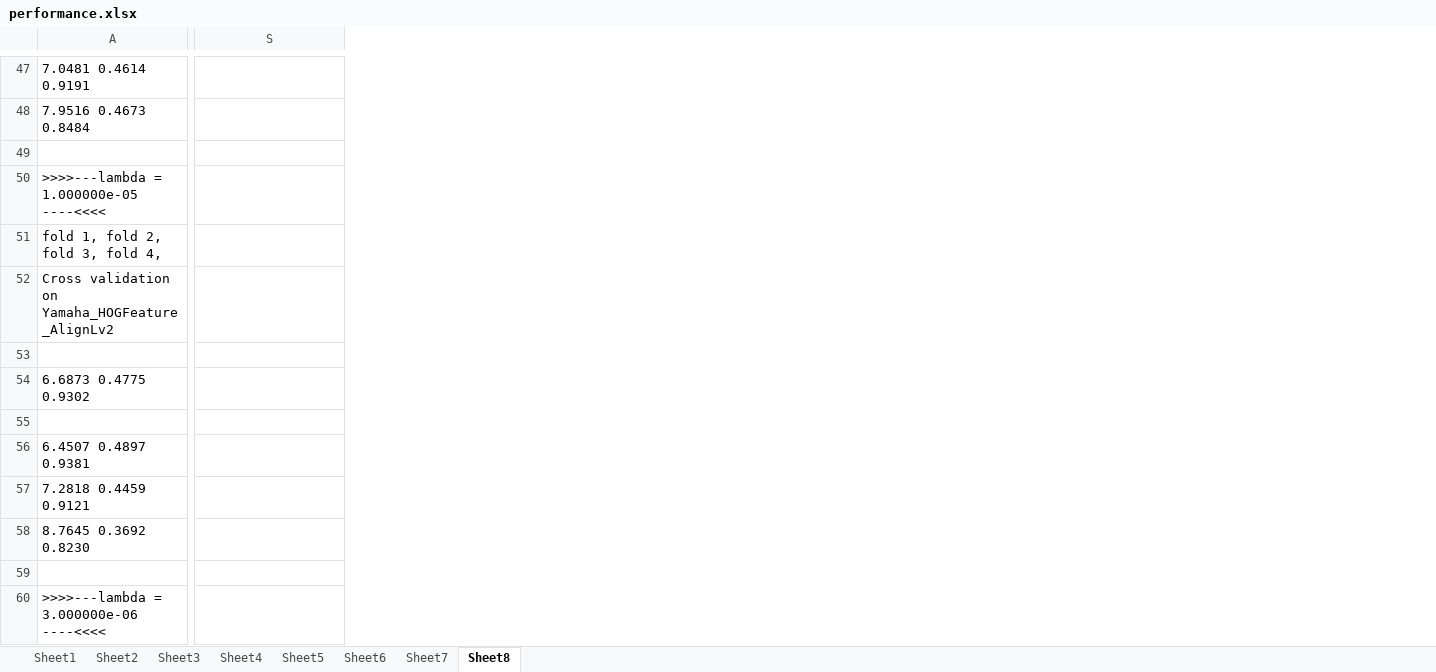
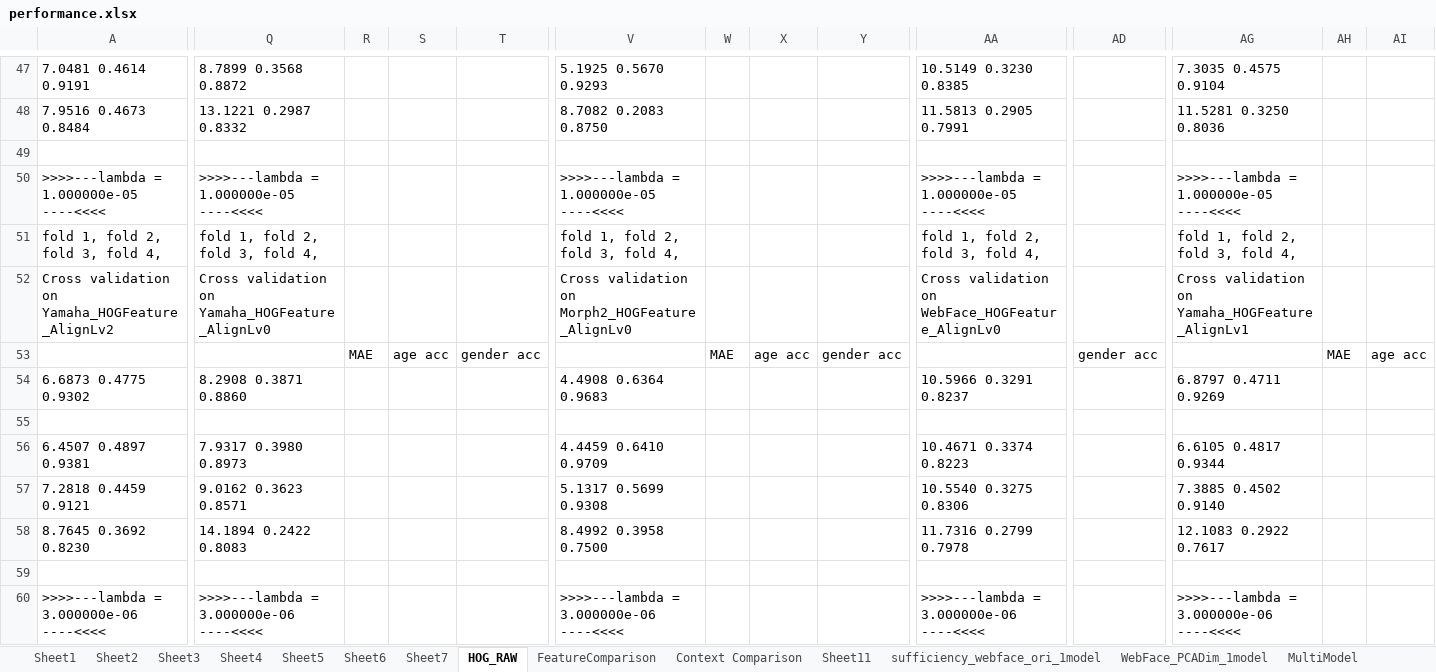
Before and after one commit to songzheng/ThesisCode, an Excel workbook: age_gender/performance.xlsx, sheet HOG_RAW, drawn as a sheet; only a part is shown, gaps mark what is left out; values as stored, in another font and other column widths than the file's, no borders; addresses are those after the commit; the diff covers the shown part only; the diff names each change by its address in the sheet, - before the commit and + after, or states it on an @@ line.

```diff
--- a/age_gender/performance.xlsx (sheet HOG_RAW)
+++ b/age_gender/performance.xlsx (sheet HOG_RAW)
-sheet tab: Sheet8
+sheet tab: HOG_RAW
+sheet tab: FeatureComparison
+sheet tab: Context Comparison
+sheet tab: Sheet11
+sheet tab: sufficiency_webface_ori_1model
+sheet tab: WebFace_PCADim_1model
+sheet tab: MultiModel
+column Q, rows 47-60: 8.7899 0.3568 0.8872 | 13.1221 0.2987 0.8332 |  | >>>>---lambda = 1.000000e-05 ----<<<< | fold 1, fold 2, fold 3, fold 4, | Cross validation on Yamaha_HOGFeature_AlignLv0 |  | 8.2908 0.3871 0.8860 |  | 7.9317 0.3980 0.8973 | 9.0162 0.3623 0.8571 | 14.1894 0.2422 0.8083 |  | >>>>---lambda = 3.000000e-06 ----<<<<
+column R, row 53: MAE
+column S, row 53: age acc
+column T, row 53: gender acc
+column V, rows 47-60: 5.1925 0.5670 0.9293 | 8.7082 0.2083 0.8750 |  | >>>>---lambda = 1.000000e-05 ----<<<< | fold 1, fold 2, fold 3, fold 4, | Cross validation on Morph2_HOGFeature_AlignLv0 |  | 4.4908 0.6364 0.9683 |  | 4.4459 0.6410 0.9709 | 5.1317 0.5699 0.9308 | 8.4992 0.3958 0.7500 |  | >>>>---lambda = 3.000000e-06 ----<<<<
+column W, row 53: MAE
+column X, row 53: age acc
+column Y, row 53: gender acc
+column AD, row 53: gender acc
+column AG, rows 47-60: 7.3035 0.4575 0.9104 | 11.5281 0.3250 0.8036 |  | >>>>---lambda = 1.000000e-05 ----<<<< | fold 1, fold 2, fold 3, fold 4, | Cross validation on Yamaha_HOGFeature_AlignLv1 |  | 6.8797 0.4711 0.9269 |  | 6.6105 0.4817 0.9344 | 7.3885 0.4502 0.9140 | 12.1083 0.2922 0.7617 |  | >>>>---lambda = 3.000000e-06 ----<<<<
+column AH, row 53: MAE
+column AI, row 53: age acc
-AA47: (empty)
+AA47: 10.5149 0.3230 0.8385
-AA48: (empty)
+AA48: 11.5813 0.2905 0.7991
-AA50: (empty)
+AA50: >>>>---lambda = 1.000000e-05 ----<<<<
-AA51: (empty)
+AA51: fold 1, fold 2, fold 3, fold 4,
-AA52: (empty)
+AA52: Cross validation on WebFace_HOGFeature_AlignLv0
-AA54: (empty)
+AA54: 10.5966 0.3291 0.8237
-AA56: (empty)
+AA56: 10.4671 0.3374 0.8223
-AA57: (empty)
+AA57: 10.5540 0.3275 0.8306
-AA58: (empty)
+AA58: 11.7316 0.2799 0.7978
-AA60: (empty)
+AA60: >>>>---lambda = 3.000000e-06 ----<<<<
```
Also changed, not shown: 395 added rows, 395 removed rows, 11 added columns and 76 edited cells elsewhere in this sheet, other sheet tabs, charts or pictures.
